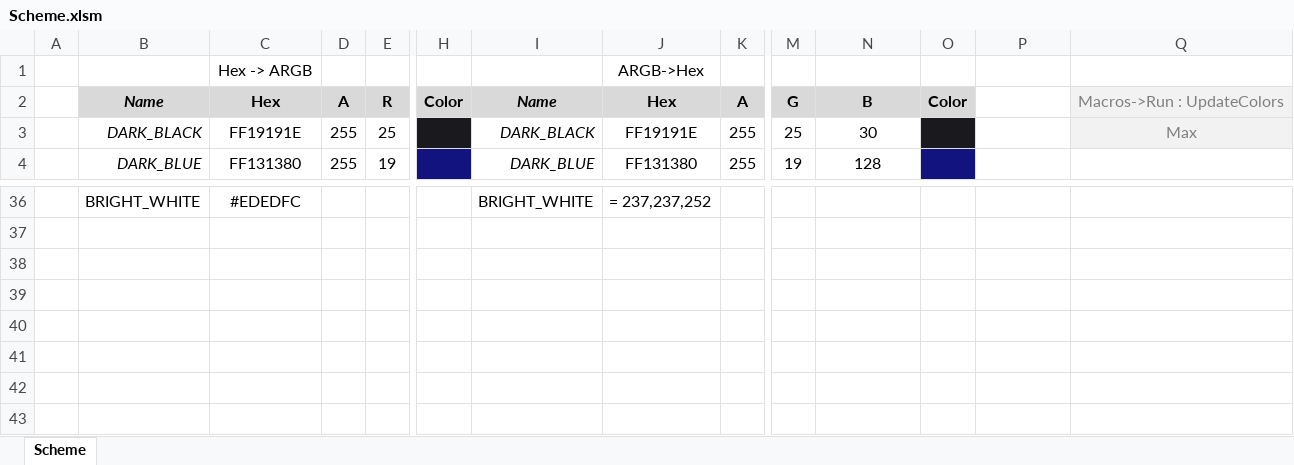
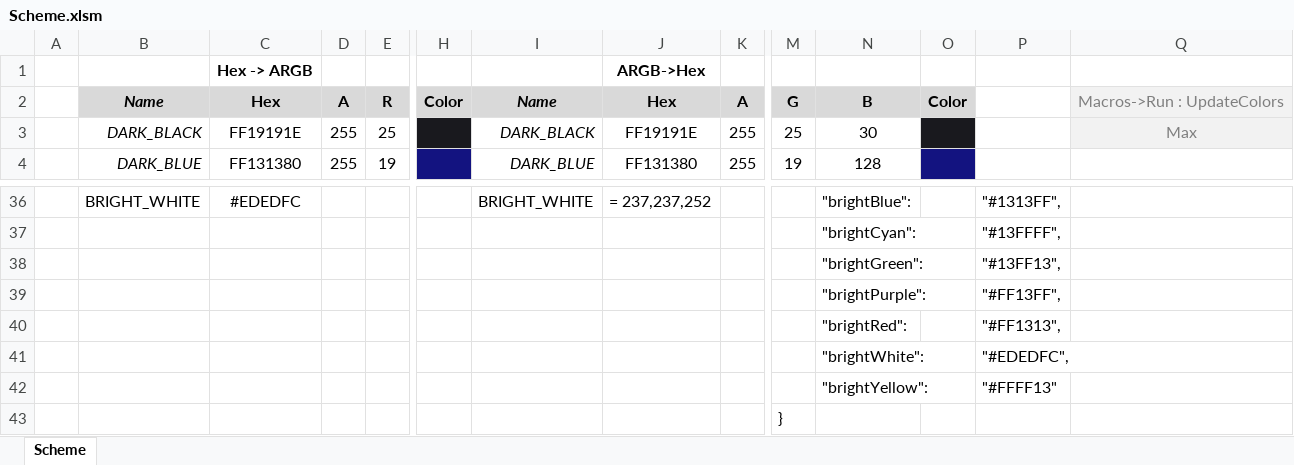
Before and after one commit to chcly/MockVM, an Excel workbook: Source/tdbg/Win32/Scheme.xlsm, sheet Scheme, drawn as a sheet; only a part is shown, gaps mark what is left out; values as stored, in another font and other column widths than the file's, no borders; rows hold the shown columns only; the diff covers the shown part only; the diff names each change by its address in the sheet, - before the commit and + after, or states it on an @@ line.

Commit message:
Updated the color scheme so that it includes windows terminal json output.

```diff
--- a/Source/tdbg/Win32/Scheme.xlsm (sheet Scheme)
+++ b/Source/tdbg/Win32/Scheme.xlsm (sheet Scheme)
-C1 bold: off
+C1 bold: on
-J1 bold: off
+J1 bold: on
-N36: (empty)
+N36: "brightBlue":
-P36: (empty)
+P36: "#1313FF",
+row 37:  |  |  |  |  |  |  |  |  |  | "brightCyan": |  | "#13FFFF",
+row 38:  |  |  |  |  |  |  |  |  |  | "brightGreen": |  | "#13FF13",
+row 39:  |  |  |  |  |  |  |  |  |  | "brightPurple": |  | "#FF13FF",
+row 40:  |  |  |  |  |  |  |  |  |  | "brightRed": |  | "#FF1313",
+row 41:  |  |  |  |  |  |  |  |  |  | "brightWhite": |  | "#EDEDFC",
+row 42:  |  |  |  |  |  |  |  |  |  | "brightYellow": |  | "#FFFF13"
+row 43:  |  |  |  |  |  |  |  |  | }
```
Also changed, not shown: 30 edited cells and cell formats elsewhere in this sheet, formulas that keep their value.
